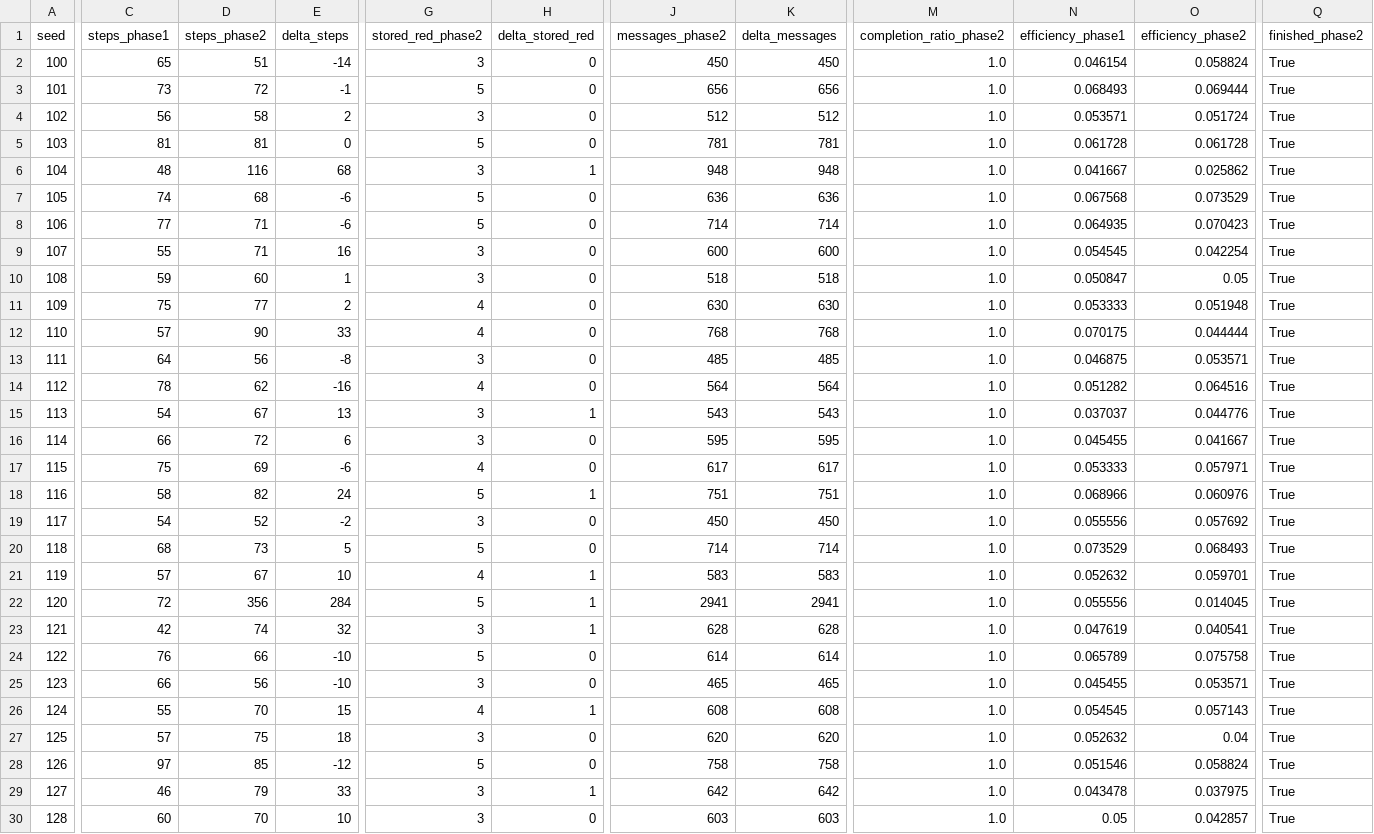
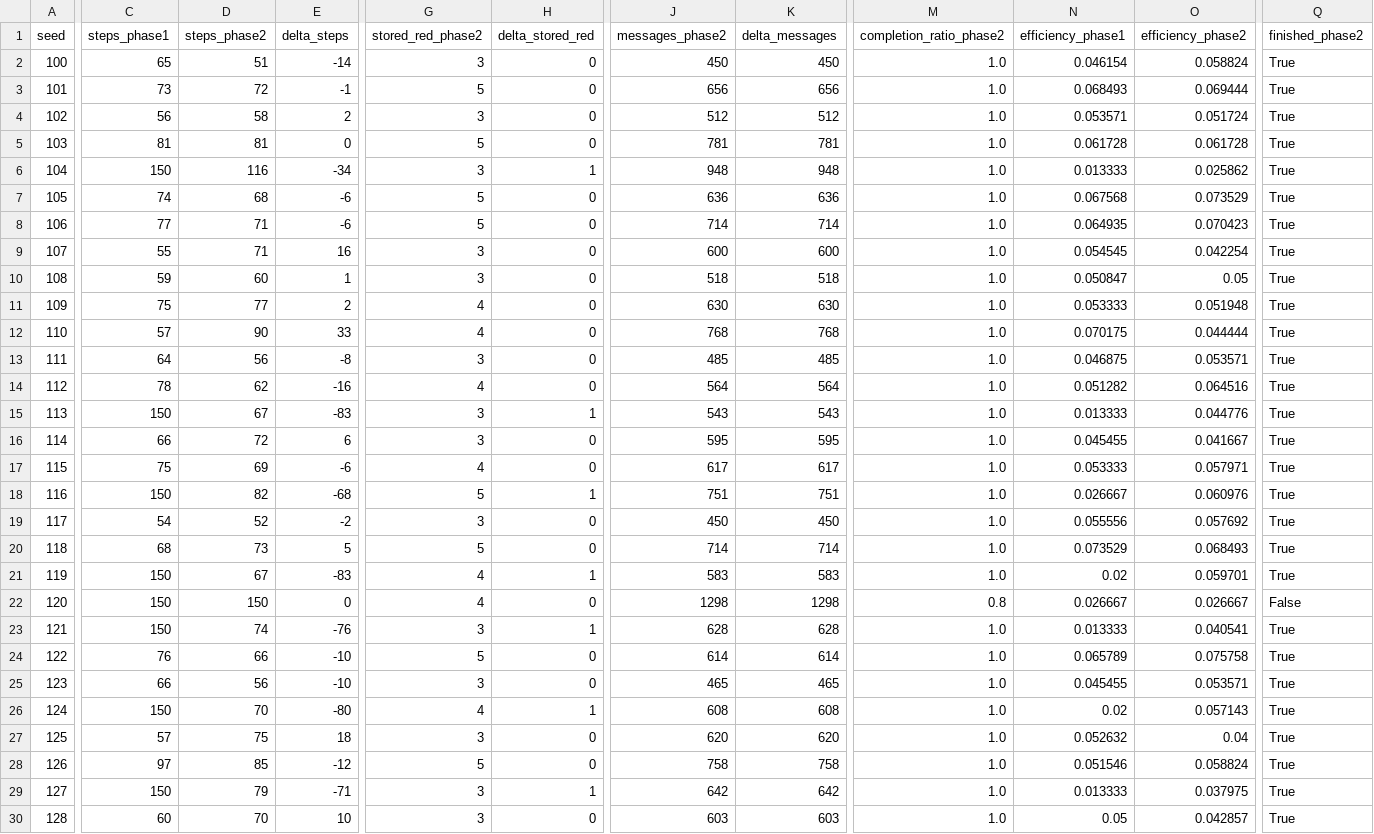
Before and after one commit to Armarit78/Self-organization-of-robots-in-a-hostile-environment, a CSV file: results/benchmark_results_paired.csv, drawn as a sheet; only a part is shown, gaps mark what is left out; the diff covers the shown part only; the diff names each change by its address in the sheet, - before the commit and + after, or states it on an @@ line.

Commit message:
V1: final version of project with communication, benchmark and README

```diff
--- a/results/benchmark_results_paired.csv
+++ b/results/benchmark_results_paired.csv
-C6 (steps_phase1): 48
+C6 (steps_phase1): 150
-E6 (delta_steps): 68
+E6 (delta_steps): -34
-N6 (efficiency_phase1): 0.041667
+N6 (efficiency_phase1): 0.013333
-C15 (steps_phase1): 54
+C15 (steps_phase1): 150
-E15 (delta_steps): 13
+E15 (delta_steps): -83
-N15 (efficiency_phase1): 0.037037
+N15 (efficiency_phase1): 0.013333
-C18 (steps_phase1): 58
+C18 (steps_phase1): 150
-E18 (delta_steps): 24
+E18 (delta_steps): -68
-N18 (efficiency_phase1): 0.068966
+N18 (efficiency_phase1): 0.026667
-C21 (steps_phase1): 57
+C21 (steps_phase1): 150
-E21 (delta_steps): 10
+E21 (delta_steps): -83
-N21 (efficiency_phase1): 0.052632
+N21 (efficiency_phase1): 0.02
-C22 (steps_phase1): 72
+C22 (steps_phase1): 150
-D22 (steps_phase2): 356
+D22 (steps_phase2): 150
-E22 (delta_steps): 284
+E22 (delta_steps): 0
-G22 (stored_red_phase2): 5
+G22 (stored_red_phase2): 4
-H22 (delta_stored_red): 1
+H22 (delta_stored_red): 0
-J22 (messages_phase2): 2941
+J22 (messages_phase2): 1298
-K22 (delta_messages): 2941
+K22 (delta_messages): 1298
-M22 (completion_ratio_phase2): 1.0
+M22 (completion_ratio_phase2): 0.8
-N22 (efficiency_phase1): 0.055556
+N22 (efficiency_phase1): 0.026667
-O22 (efficiency_phase2): 0.014045
+O22 (efficiency_phase2): 0.026667
-Q22 (finished_phase2): True
+Q22 (finished_phase2): False
-C23 (steps_phase1): 42
+C23 (steps_phase1): 150
-E23 (delta_steps): 32
+E23 (delta_steps): -76
-N23 (efficiency_phase1): 0.047619
+N23 (efficiency_phase1): 0.013333
-C26 (steps_phase1): 55
+C26 (steps_phase1): 150
-E26 (delta_steps): 15
+E26 (delta_steps): -80
-N26 (efficiency_phase1): 0.054545
+N26 (efficiency_phase1): 0.02
-C29 (steps_phase1): 46
+C29 (steps_phase1): 150
-E29 (delta_steps): 33
+E29 (delta_steps): -71
-N29 (efficiency_phase1): 0.043478
+N29 (efficiency_phase1): 0.013333
```
Also changed, not shown: 4 edited cells elsewhere in this file, results/benchmark_results_detailed.csv, results/benchmark_results_summary.csv, 10 other files.
